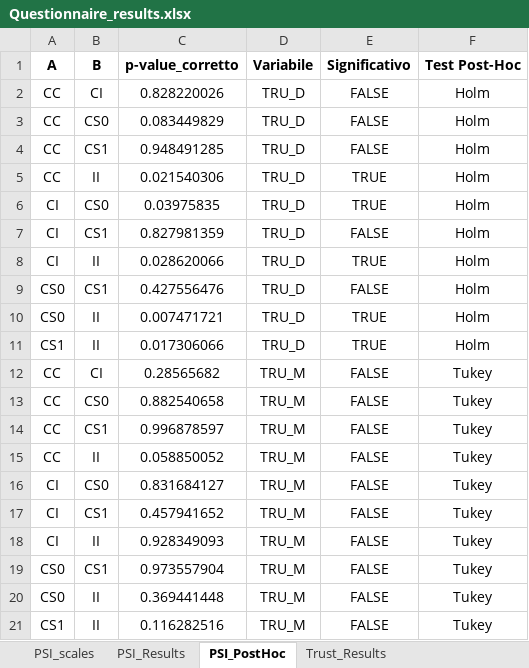
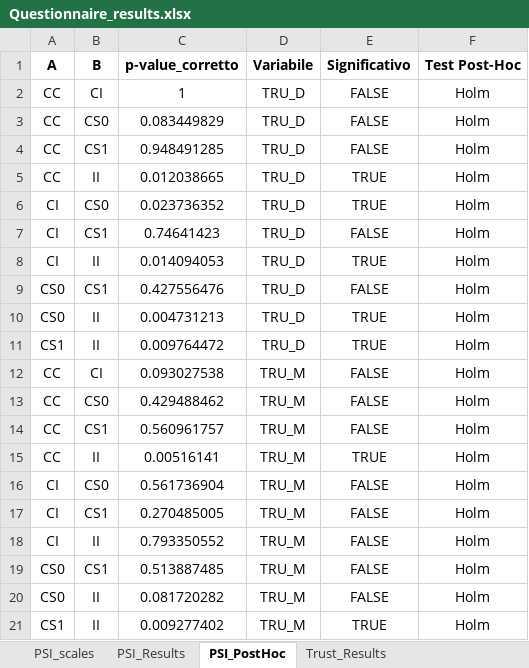
Before and after one commit to GiovanniFalcone/semantic_memory_hri, an Excel workbook: app/analysis/Questionnaire_results.xlsx, sheet PSI_PostHoc, drawn as a sheet; values as stored, in another font and other column widths than the file's, no borders; the diff names each change by its address in the sheet, - before the commit and + after, or states it on an @@ line.

```diff
--- a/app/analysis/Questionnaire_results.xlsx (sheet PSI_PostHoc)
+++ b/app/analysis/Questionnaire_results.xlsx (sheet PSI_PostHoc)
-C2 (p-value_corretto): 0.828220026
+C2 (p-value_corretto): 1
-C5 (p-value_corretto): 0.021540306
+C5 (p-value_corretto): 0.012038665
-C6 (p-value_corretto): 0.03975835
+C6 (p-value_corretto): 0.023736352
-C7 (p-value_corretto): 0.827981359
+C7 (p-value_corretto): 0.74641423
-C8 (p-value_corretto): 0.028620066
+C8 (p-value_corretto): 0.014094053
-C10 (p-value_corretto): 0.007471721
+C10 (p-value_corretto): 0.004731213
-C11 (p-value_corretto): 0.017306066
+C11 (p-value_corretto): 0.009764472
-C12 (p-value_corretto): 0.28565682
+C12 (p-value_corretto): 0.093027538
-F12:F21 (Test Post-Hoc): Tukey
+F12:F21 (Test Post-Hoc): Holm
-C13 (p-value_corretto): 0.882540658
+C13 (p-value_corretto): 0.429488462
-C14 (p-value_corretto): 0.996878597
+C14 (p-value_corretto): 0.560961757
-C15 (p-value_corretto): 0.058850052
+C15 (p-value_corretto): 0.00516141
-E15 (Significativo): FALSE
+E15 (Significativo): TRUE
-C16 (p-value_corretto): 0.831684127
+C16 (p-value_corretto): 0.561736904
-C17 (p-value_corretto): 0.457941652
+C17 (p-value_corretto): 0.270485005
-C18 (p-value_corretto): 0.928349093
+C18 (p-value_corretto): 0.793350552
-C19 (p-value_corretto): 0.973557904
+C19 (p-value_corretto): 0.513887485
-C20 (p-value_corretto): 0.369441448
+C20 (p-value_corretto): 0.081720282
-C21 (p-value_corretto): 0.116282516
+C21 (p-value_corretto): 0.009277402
-E21 (Significativo): FALSE
+E21 (Significativo): TRUE
```
Also changed, not shown: sheet Trust_Results, sheet PSI_Results, sheet PSI_scales, app/analysis/results.xlsx, 24 other files.
